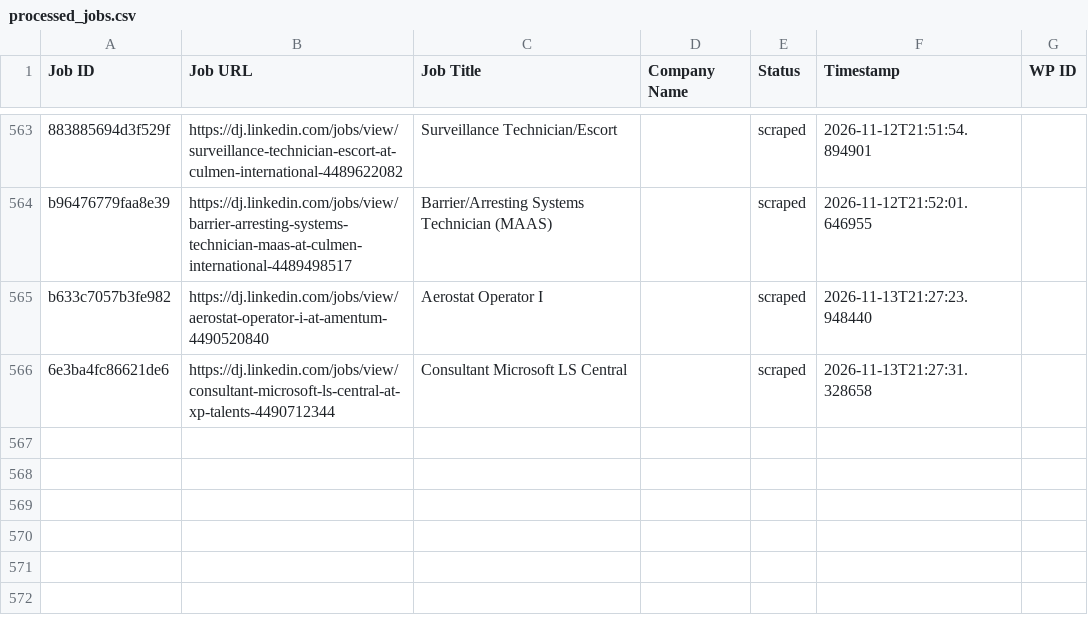
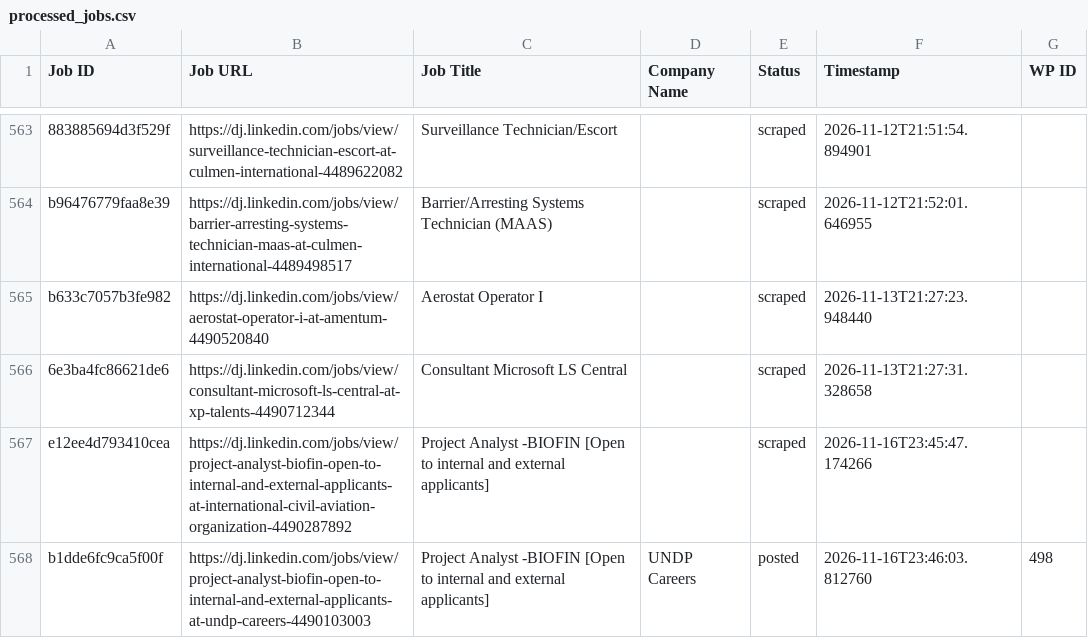
Before and after one commit to innovationinc2000/dj, a CSV file: processed_jobs.csv, drawn as a sheet; only a part is shown, gaps mark what is left out.

```diff
--- a/processed_jobs.csv
+++ b/processed_jobs.csv
@@ -570 +570,3 @@ b633c7057b3fe982,https://dj.linkedin.com/jobs/view/aerostat-operator-i-at-amentu
 6e3ba4fc86621de6,https://dj.linkedin.com/jobs/view/consultant-microsoft-ls-central-at-xp-talents-4490712344,Consultant Microsoft LS Central,,scraped,2026-11-13T21:27:31.328658,
+e12ee4d793410cea,https://dj.linkedin.com/jobs/view/project-analyst-biofin-open-to-internal-and-external-applicants-at-international-civil-aviation-organization-4490287892,Project Analyst -BIOFIN [Open to internal and external applicants],,scraped,2026-11-16T23:45:47.174266,
+b1dde6fc9ca5f00f,https://dj.linkedin.com/jobs/view/project-analyst-biofin-open-to-internal-and-external-applicants-at-undp-careers-4490103003,Project Analyst -BIOFIN [Open to internal and external applicants],UNDP Careers,posted,2026-11-16T23:46:03.812760,498
```
